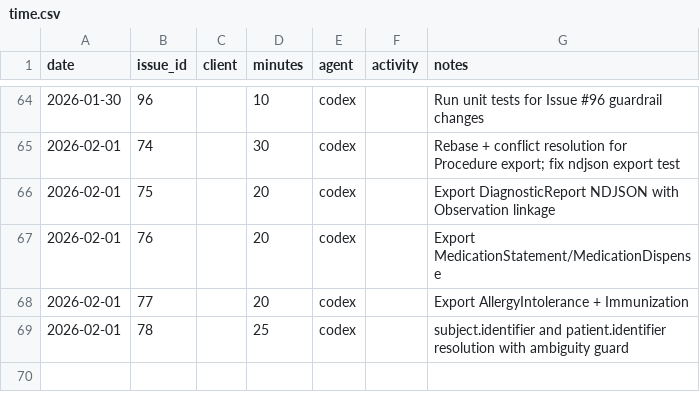
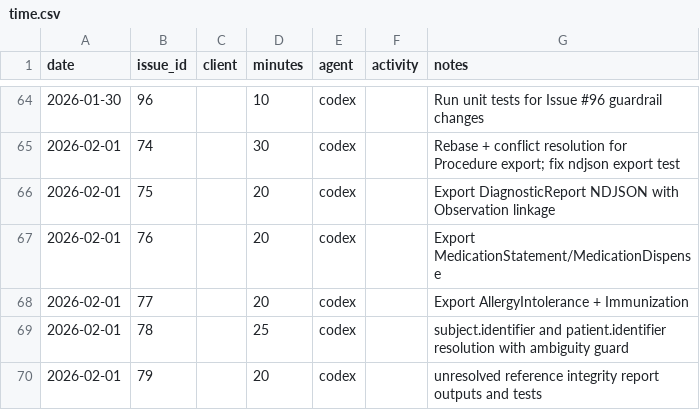
Before and after one commit to dave0875/HealthDelta, a CSV file: .ai/time/time.csv, drawn as a sheet; only a part is shown, gaps mark what is left out; the diff names each change by its address in the sheet, - before the commit and + after, or states it on an @@ line.

Commit message:
Reporting: unresolved reference integrity report (#109)
* Add unresolved reference integrity reporting

Issue: #79

* Fix unresolved integrity fixture for required streams

Issue: #79

```diff
--- a/.ai/time/time.csv
+++ b/.ai/time/time.csv
+row 70: 2026-02-01 | 79 |  | 20 | codex |  | unresolved reference integrity report outputs and tests
```
Also changed, not shown: 4 other files.
